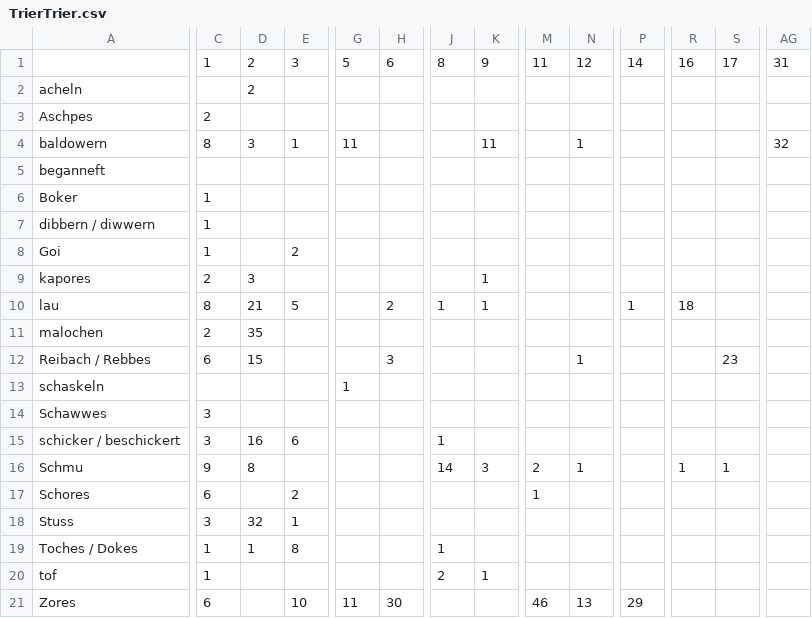
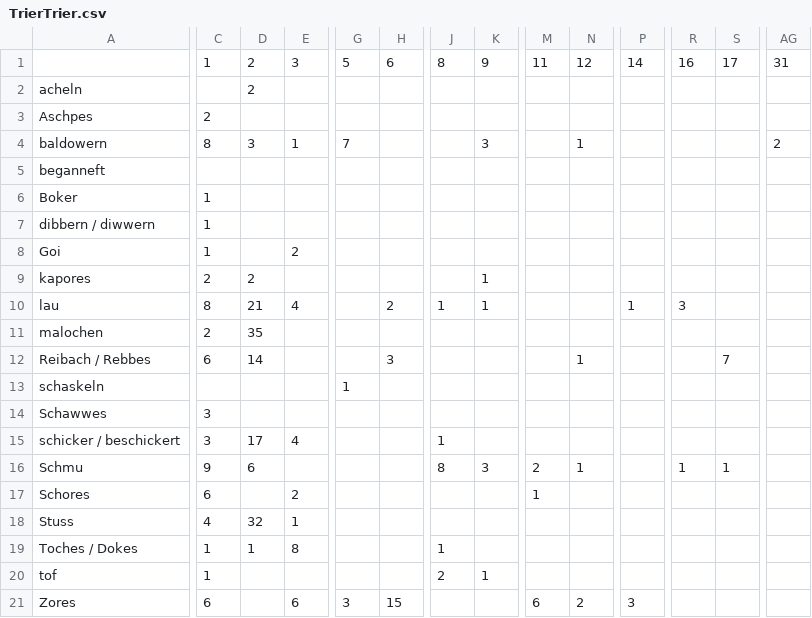
Before and after one commit to juliankrieger/anfr-Datenauswertung, a CSV file: tables/TrierTrier.csv, drawn as a sheet; only a part is shown, gaps mark what is left out; the diff names each change by its address in the sheet, - before the commit and + after, or states it on an @@ line.

```diff
--- a/tables/TrierTrier.csv
+++ b/tables/TrierTrier.csv
-G4: 11
+G4: 7
-K4: 11
+K4: 3
-AG4: 32
+AG4: 2
-D9: 3
+D9: 2
-E10: 5
+E10: 4
-R10: 18
+R10: 3
-D12: 15
+D12: 14
-S12: 23
+S12: 7
-D15: 16
+D15: 17
-E15: 6
+E15: 4
-D16: 8
+D16: 6
-J16: 14
+J16: 8
-C18: 3
+C18: 4
-E21: 10
+E21: 6
-G21: 11
+G21: 3
-H21: 30
+H21: 15
-M21: 46
+M21: 6
-N21: 13
+N21: 2
-P21: 29
+P21: 3
```
Also changed, not shown: tables/KoblenzKoblenz.csv, tables/MerzigMerzig.csv, 25 other files.
